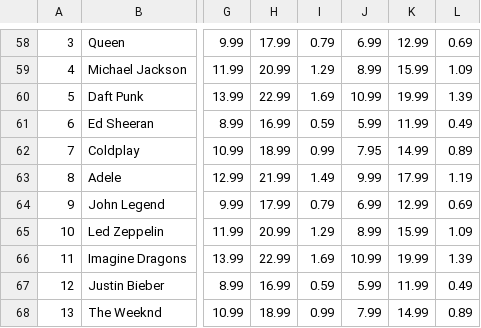
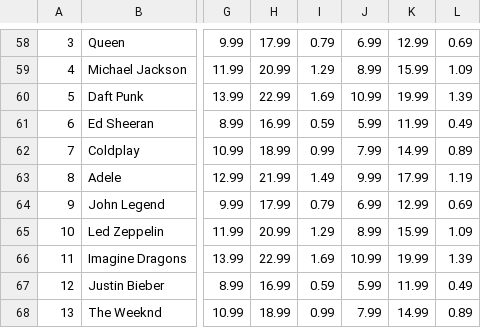
Before and after one commit to LinuBau/Fictional-ERP-System, a CSV file: Song.csv, drawn as a sheet; only a part is shown, gaps mark what is left out; the diff names each change by its address in the sheet, - before the commit and + after, or states it on an @@ line.

```diff
--- a/Song.csv
+++ b/Song.csv
-J62: 7.95
+J62: 7.99
```
Also changed, not shown: 5 other files.
